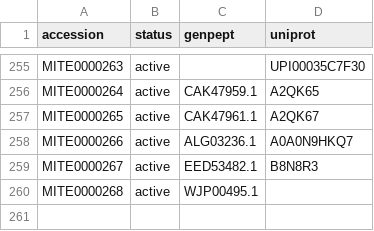
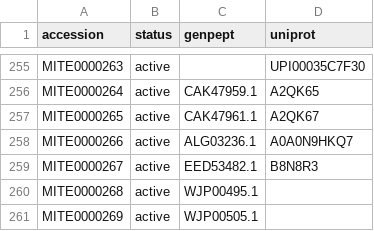
Before and after one commit to mite-standard/mite_data, a CSV file: mite_data/metadata/mite_prot_accessions.csv, drawn as a sheet; only a part is shown, gaps mark what is left out; the diff names each change by its address in the sheet, - before the commit and + after, or states it on an @@ line.

```diff
--- a/mite_data/metadata/mite_prot_accessions.csv
+++ b/mite_data/metadata/mite_prot_accessions.csv
+row 261: MITE0000269 | active | WJP00505.1
```
Also changed, not shown: mite_data/metadata/dump_smarts.csv, mite_data/metadata/dump_smiles.csv, 4 other files.
